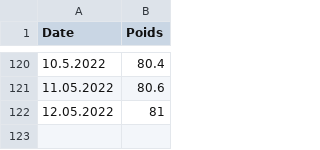
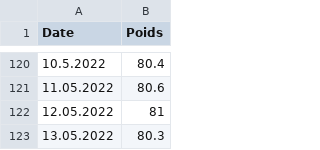
Before and after one commit to Castellaurent/Forme, a CSV file: CalWeight.csv, drawn as a sheet; only a part is shown, gaps mark what is left out; the diff names each change by its address in the sheet, - before the commit and + after, or states it on an @@ line.

Commit message:
Update CalWeight.csv

```diff
--- a/CalWeight.csv
+++ b/CalWeight.csv
+row 123: 13.05.2022 | 80.3
```
